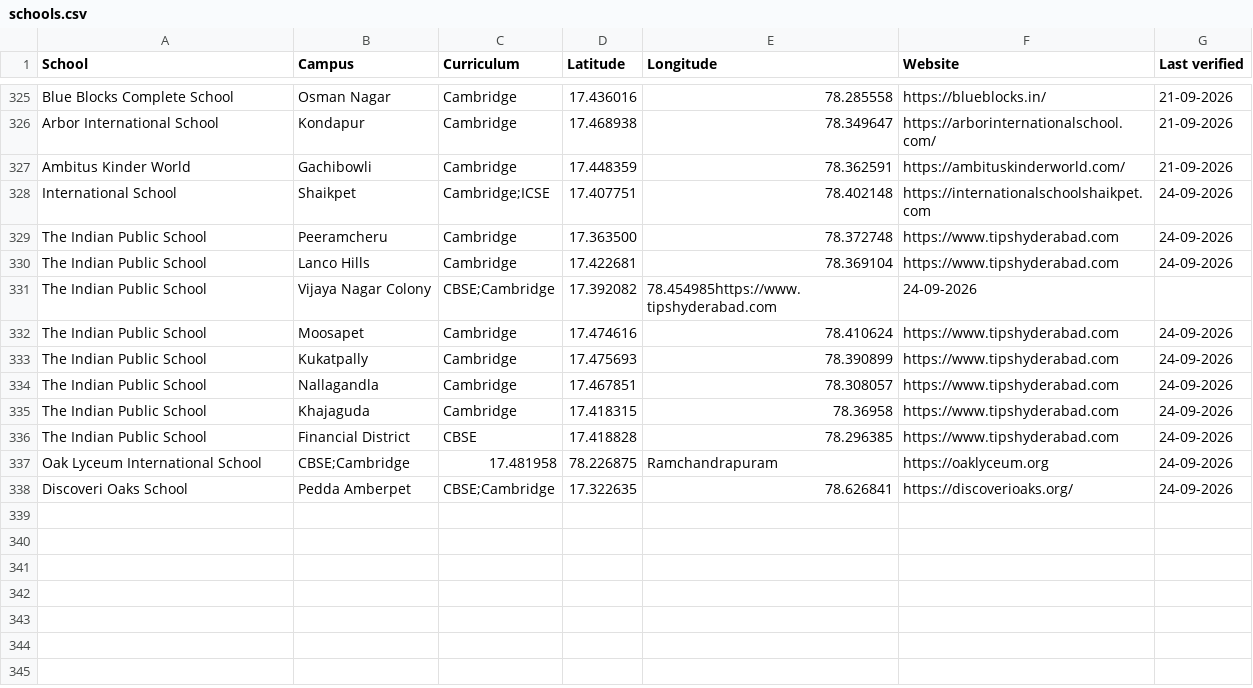
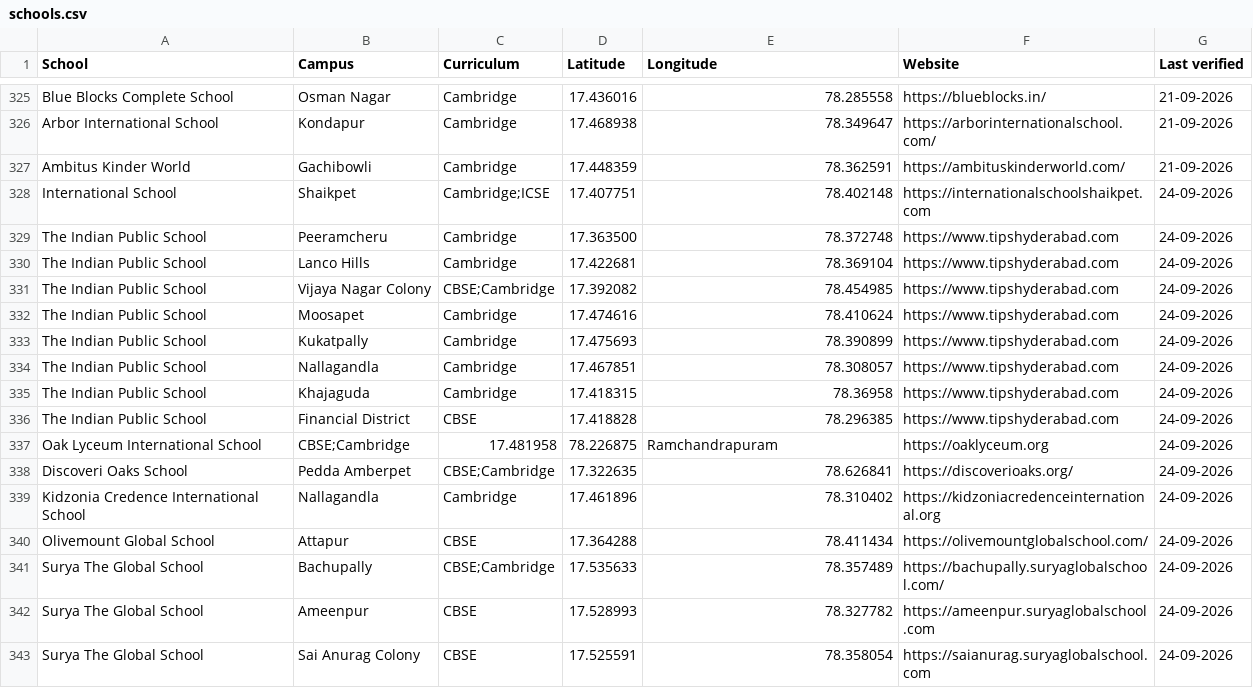
Before and after one commit to mvark/mvark.github.io, a CSV file: web/data/schools.csv, drawn as a sheet; only a part is shown, gaps mark what is left out; the diff names each change by its address in the sheet, - before the commit and + after, or states it on an @@ line.

Commit message:
Update schools.csv

```diff
--- a/web/data/schools.csv
+++ b/web/data/schools.csv
-E331 (Longitude): 78.454985https://www.tipshyderabad.com
+E331 (Longitude): 78.454985
-F331 (Website): 24-09-2026
+F331 (Website): https://www.tipshyderabad.com
-G331 (Last verified): (empty)
+G331 (Last verified): 24-09-2026
+row 339: Kidzonia Credence International School | Nallagandla | Cambridge | 17.461896 | 78.310402 | https://kidzoniacredenceinternational.org | 24-09-2026
+row 340: Olivemount Global School | Attapur | CBSE | 17.364288 | 78.411434 | https://olivemountglobalschool.com/ | 24-09-2026
+row 341: Surya The Global School | Bachupally | CBSE;Cambridge | 17.535633 | 78.357489 | https://bachupally.suryaglobalschool.com/ | 24-09-2026
+row 342: Surya The Global School | Ameenpur | CBSE | 17.528993 | 78.327782 | https://ameenpur.suryaglobalschool.com | 24-09-2026
+row 343: Surya The Global School | Sai Anurag Colony | CBSE | 17.525591 | 78.358054 | https://saianurag.suryaglobalschool.com | 24-09-2026
```
